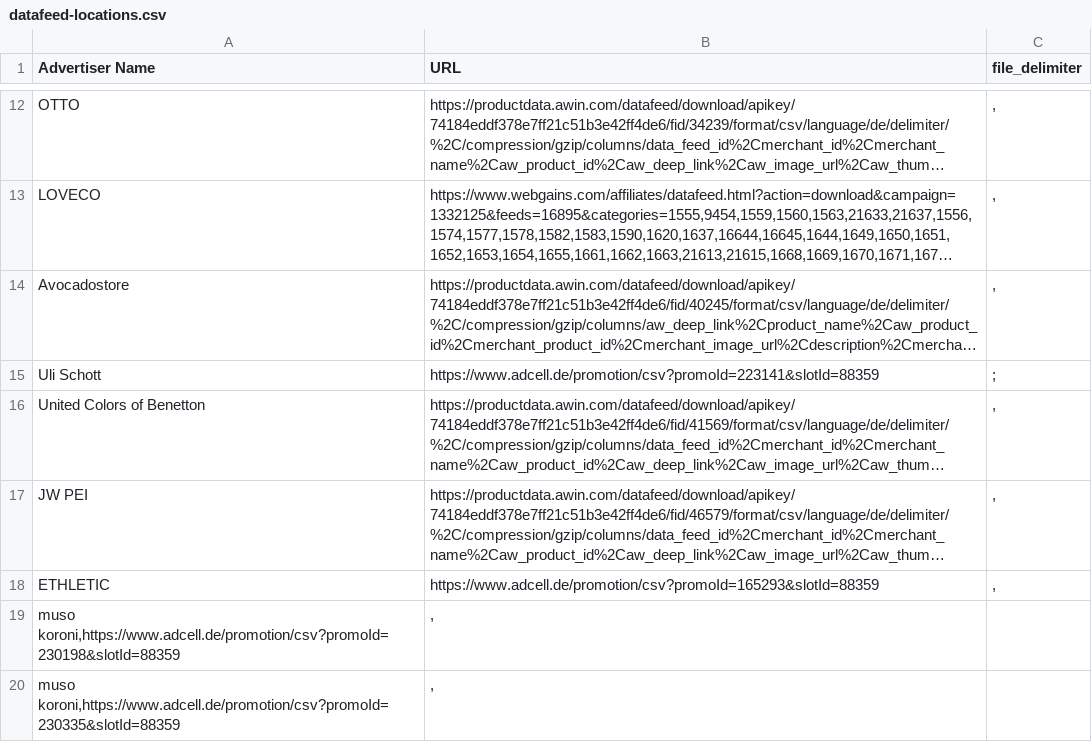
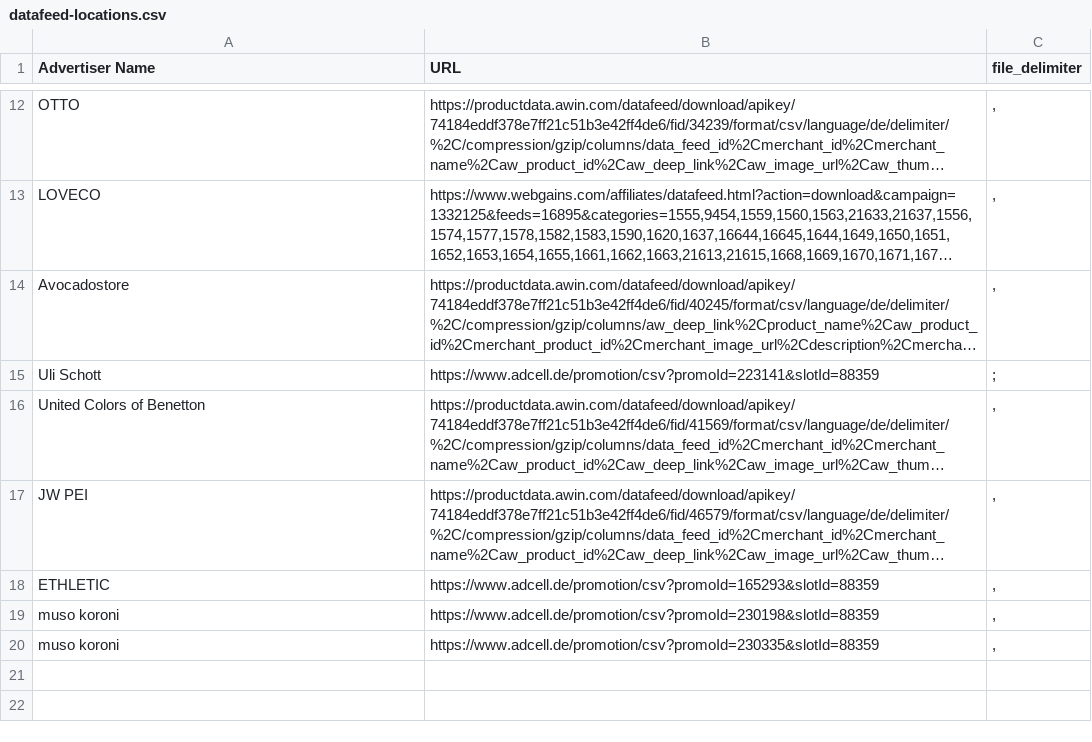
Before and after one commit to thegraphn/you_conscious, a CSV file: data_processing/utils/data_dependencies/datafeed-locations.csv, drawn as a sheet; only a part is shown, gaps mark what is left out; long unchanged cells end in …; removed rows and columns are numbered as before the commit, all else as after; the diff names each change by its address in the sheet, - before the commit and + after, or states it on an @@ line.

Commit message:
change delimiter

```diff
--- a/data_processing/utils/data_dependencies/datafeed-locations.csv
+++ b/data_processing/utils/data_dependencies/datafeed-locations.csv
-row 19: muso koroni,https://www.adcell.de/promotion/csv?promoId=230198&slotId=88359 | ,
-row 20: muso koroni,https://www.adcell.de/promotion/csv?promoId=230335&slotId=88359 | ,
+row 19: muso koroni | https://www.adcell.de/promotion/csv?promoId=230198&slotId=88359 | ,
+row 20: muso koroni | https://www.adcell.de/promotion/csv?promoId=230335&slotId=88359 | ,
```
